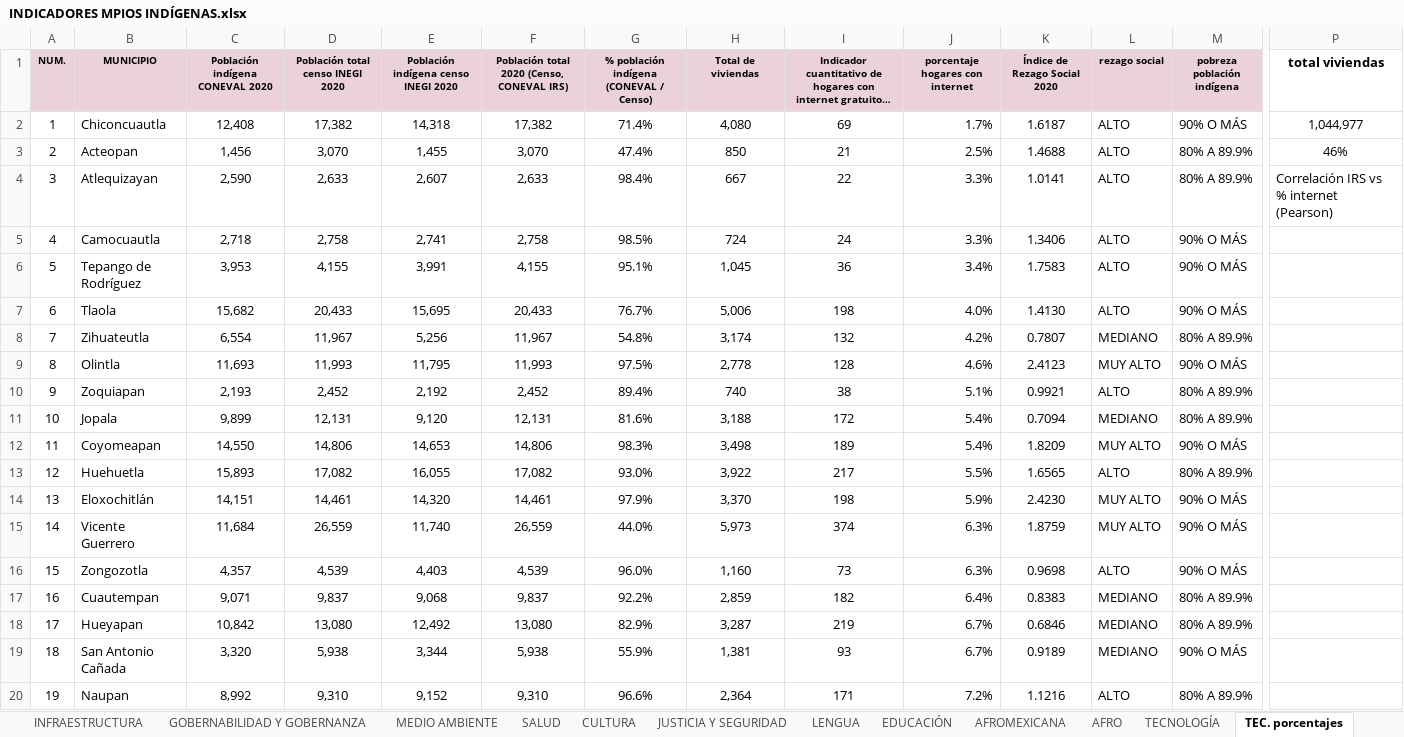
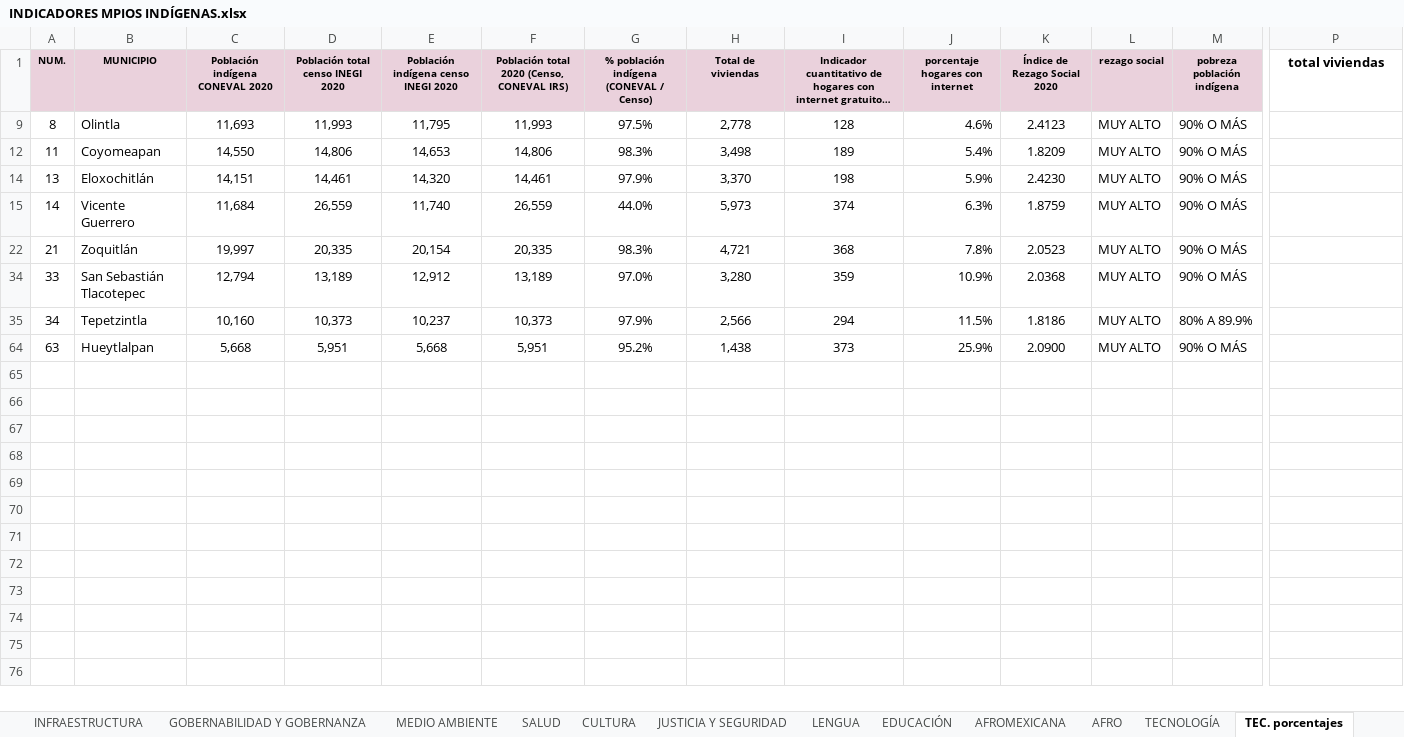
Before and after one commit to MIGUEL-TGH/proyecto-ippi, an Excel workbook: presupuesto-transversal/INDICADORES MPIOS INDÍGENAS.xlsx, sheet TEC. porcentajes, drawn as a sheet; only a part is shown, gaps mark what is left out; the shorter side is filled out with more unchanged rows; long unchanged cells end in …; values as stored, in another font and other column widths than the file's, no borders; rows hold the shown columns only; the diff covers the shown part only; the diff names each change by its address in the sheet, - before the commit and + after, or states it on an @@ line.

Commit message:
2026-11-15-1851

```diff
--- a/presupuesto-transversal/INDICADORES MPIOS INDÍGENAS.xlsx (sheet TEC. porcentajes)
+++ b/presupuesto-transversal/INDICADORES MPIOS INDÍGENAS.xlsx (sheet TEC. porcentajes)
@@ row 2 hidden: 1 | Chiconcuautla | 12,408 | 17,382 | 14,318 | 17,382 | 71.4% | 4,080 | 69 | 1.7% | 1.6187 | ALTO | 90% O MÁS | 1,044,977 @@
@@ row 3 hidden: 2 | Acteopan | 1,456 | 3,070 | 1,455 | 3,070 | 47.4% | 850 | 21 | 2.5% | 1.4688 | ALTO | 80% A 89.9% | 46% @@
@@ row 4 hidden: 3 | Atlequizayan | 2,590 | 2,633 | 2,607 | 2,633 | 98.4% | 667 | 22 | 3.3% | 1.0141 | ALTO | 80% A 89.9% | Correlación IRS vs % internet (Pearson) @@
@@ row 5 hidden: 4 | Camocuautla | 2,718 | 2,758 | 2,741 | 2,758 | 98.5% | 724 | 24 | 3.3% | 1.3406 | ALTO | 90% O MÁS @@
@@ row 6 hidden: 5 | Tepango de Rodríguez | 3,953 | 4,155 | 3,991 | 4,155 | 95.1% | 1,045 | 36 | 3.4% | 1.7583 | ALTO | 90% O MÁS @@
@@ row 7 hidden: 6 | Tlaola | 15,682 | 20,433 | 15,695 | 20,433 | 76.7% | 5,006 | 198 | 4.0% | 1.4130 | ALTO | 90% O MÁS @@
@@ row 8 hidden: 7 | Zihuateutla | 6,554 | 11,967 | 5,256 | 11,967 | 54.8% | 3,174 | 132 | 4.2% | 0.7807 | MEDIANO | 80% A 89.9% @@
@@ row 10 hidden: 9 | Zoquiapan | 2,193 | 2,452 | 2,192 | 2,452 | 89.4% | 740 | 38 | 5.1% | 0.9921 | ALTO | 80% A 89.9% @@
@@ row 11 hidden: 10 | Jopala | 9,899 | 12,131 | 9,120 | 12,131 | 81.6% | 3,188 | 172 | 5.4% | 0.7094 | MEDIANO | 80% A 89.9% @@
@@ row 13 hidden: 12 | Huehuetla | 15,893 | 17,082 | 16,055 | 17,082 | 93.0% | 3,922 | 217 | 5.5% | 1.6565 | ALTO | 80% A 89.9% @@
@@ row 16 hidden: 15 | Zongozotla | 4,357 | 4,539 | 4,403 | 4,539 | 96.0% | 1,160 | 73 | 6.3% | 0.9698 | ALTO | 90% O MÁS @@
@@ row 17 hidden: 16 | Cuautempan | 9,071 | 9,837 | 9,068 | 9,837 | 92.2% | 2,859 | 182 | 6.4% | 0.8383 | MEDIANO | 80% A 89.9% @@
@@ row 18 hidden: 17 | Hueyapan | 10,842 | 13,080 | 12,492 | 13,080 | 82.9% | 3,287 | 219 | 6.7% | 0.6846 | MEDIANO | 80% A 89.9% @@
@@ row 19 hidden: 18 | San Antonio Cañada | 3,320 | 5,938 | 3,344 | 5,938 | 55.9% | 1,381 | 93 | 6.7% | 0.9189 | MEDIANO | 90% O MÁS @@
@@ row 20 hidden: 19 | Naupan | 8,992 | 9,310 | 9,152 | 9,310 | 96.6% | 2,364 | 171 | 7.2% | 1.1216 | ALTO | 80% A 89.9% @@
```
Also changed, not shown: 53 hidden or unhidden rows elsewhere in this sheet.
